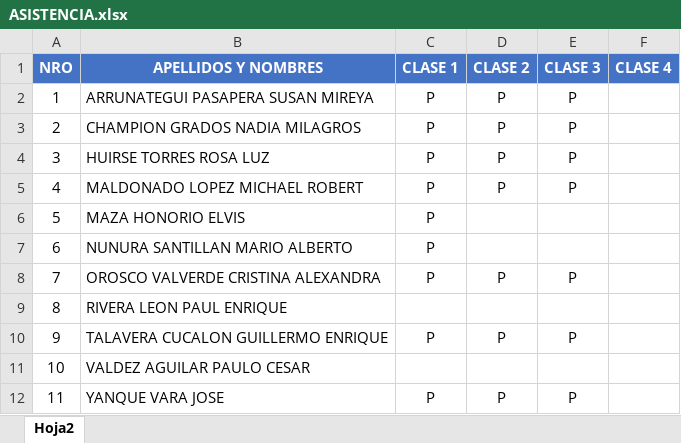
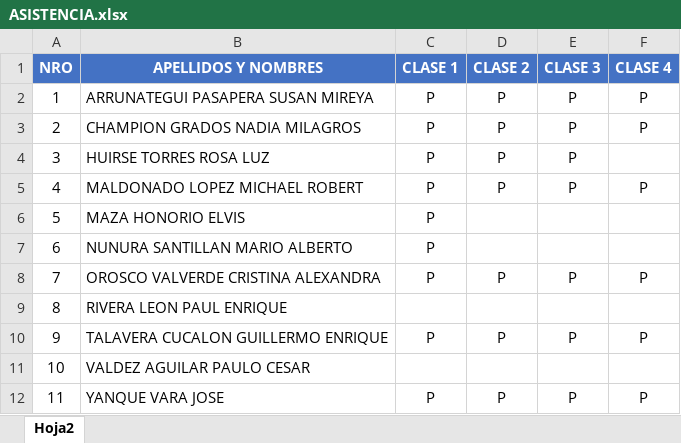
Before and after one commit to gcoronelc/SISTUNI-PLSQL-005, an Excel workbook: ASISTENCIA.xlsx, sheet Hoja2, drawn as a sheet; values as stored, in another font and other column widths than the file's, no borders; the diff names each change by its address in the sheet, - before the commit and + after, or states it on an @@ line.

Commit message:
Clase 04

```diff
--- a/ASISTENCIA.xlsx (sheet Hoja2)
+++ b/ASISTENCIA.xlsx (sheet Hoja2)
-F2:F3 (CLASE 4): (empty)
+F2:F3 (CLASE 4): P
-F5 (CLASE 4): (empty)
+F5 (CLASE 4): P
-F8 (CLASE 4): (empty)
+F8 (CLASE 4): P
-F10 (CLASE 4): (empty)
+F10 (CLASE 4): P
-F12 (CLASE 4): (empty)
+F12 (CLASE 4): P
```
Also changed, not shown: 5 other files.
